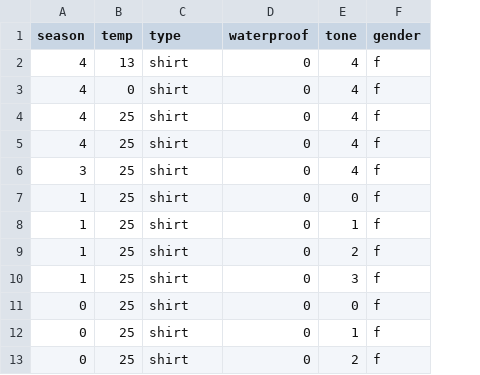
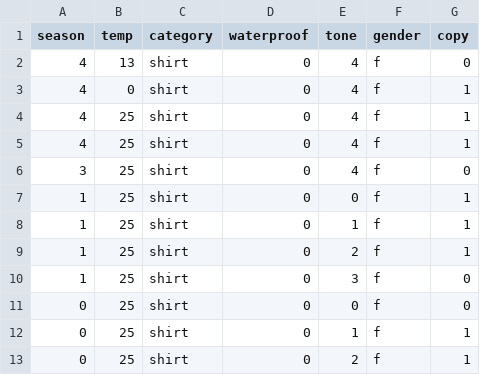
Before and after one commit to chihoony/anywear, a CSV file: src/img/clothes/women.csv, drawn as a sheet; only a part is shown; the diff names each change by its address in the sheet, - before the commit and + after, or states it on an @@ line.

Commit message:
changed the csv files to hold copy field

```diff
--- a/src/img/clothes/women.csv
+++ b/src/img/clothes/women.csv
+column G (copy), rows 2-13: 0 | 1 | 1 | 1 | 0 | 1 | 1 | 1 | 0 | 0 | 1 | 1
-C1: type
+C1: category
```
Also changed, not shown: src/img/clothes/men.csv.
